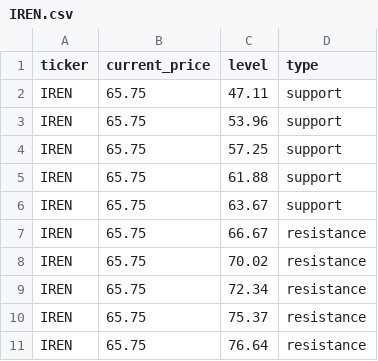
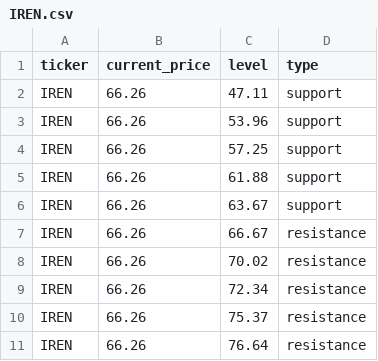
Before and after one commit to Kelvalt/sr-levels, a CSV file: data/IREN.csv, drawn as a sheet.

Commit message:
update IREN 2026-06-01 11:35:57

```diff
--- a/data/IREN.csv
+++ b/data/IREN.csv
@@ -1,11 +1,11 @@
 ticker,current_price,level,type
-IREN,65.75,47.11,support
-IREN,65.75,53.96,support
-IREN,65.75,57.25,support
-IREN,65.75,61.88,support
-IREN,65.75,63.67,support
-IREN,65.75,66.67,resistance
-IREN,65.75,70.02,resistance
-IREN,65.75,72.34,resistance
-IREN,65.75,75.37,resistance
-IREN,65.75,76.64,resistance
+IREN,66.26,47.11,support
+IREN,66.26,53.96,support
+IREN,66.26,57.25,support
+IREN,66.26,61.88,support
+IREN,66.26,63.67,support
+IREN,66.26,66.67,resistance
+IREN,66.26,70.02,resistance
+IREN,66.26,72.34,resistance
+IREN,66.26,75.37,resistance
+IREN,66.26,76.64,resistance
```
Also changed, not shown: 2 other files.
